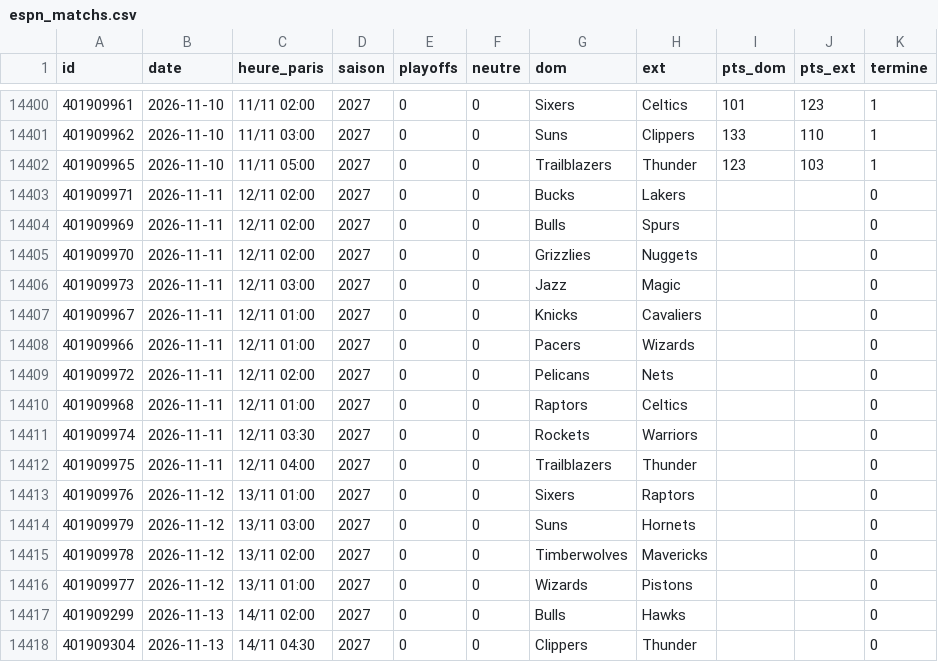
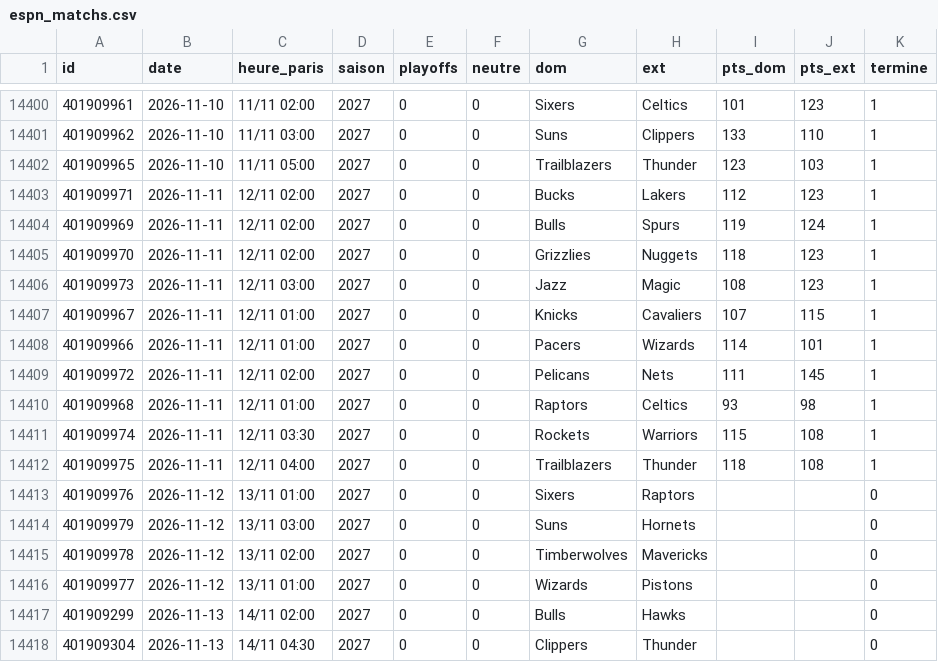
Before and after one commit to monstrekml/pronostics-app, a CSV file: data/nba/espn_matchs.csv, drawn as a sheet; only a part is shown, gaps mark what is left out.

```diff
--- a/data/nba/espn_matchs.csv
+++ b/data/nba/espn_matchs.csv
@@ -14402,12 +14402,12 @@ id,date,heure_paris,saison,playoffs,neutre,dom,ext,pts_dom,pts_ext,termine
 401909965,2026-11-10,11/11 05:00,2027,0,0,Trailblazers,Thunder,123,103,1
-401909971,2026-11-11,12/11 02:00,2027,0,0,Bucks,Lakers,,,0
-401909969,2026-11-11,12/11 02:00,2027,0,0,Bulls,Spurs,,,0
-401909970,2026-11-11,12/11 02:00,2027,0,0,Grizzlies,Nuggets,,,0
-401909973,2026-11-11,12/11 03:00,2027,0,0,Jazz,Magic,,,0
-401909967,2026-11-11,12/11 01:00,2027,0,0,Knicks,Cavaliers,,,0
-401909966,2026-11-11,12/11 01:00,2027,0,0,Pacers,Wizards,,,0
-401909972,2026-11-11,12/11 02:00,2027,0,0,Pelicans,Nets,,,0
-401909968,2026-11-11,12/11 01:00,2027,0,0,Raptors,Celtics,,,0
-401909974,2026-11-11,12/11 03:30,2027,0,0,Rockets,Warriors,,,0
-401909975,2026-11-11,12/11 04:00,2027,0,0,Trailblazers,Thunder,,,0
+401909971,2026-11-11,12/11 02:00,2027,0,0,Bucks,Lakers,112,123,1
+401909969,2026-11-11,12/11 02:00,2027,0,0,Bulls,Spurs,119,124,1
+401909970,2026-11-11,12/11 02:00,2027,0,0,Grizzlies,Nuggets,118,123,1
+401909973,2026-11-11,12/11 03:00,2027,0,0,Jazz,Magic,108,123,1
+401909967,2026-11-11,12/11 01:00,2027,0,0,Knicks,Cavaliers,107,115,1
+401909966,2026-11-11,12/11 01:00,2027,0,0,Pacers,Wizards,114,101,1
+401909972,2026-11-11,12/11 02:00,2027,0,0,Pelicans,Nets,111,145,1
+401909968,2026-11-11,12/11 01:00,2027,0,0,Raptors,Celtics,93,98,1
+401909974,2026-11-11,12/11 03:30,2027,0,0,Rockets,Warriors,115,108,1
+401909975,2026-11-11,12/11 04:00,2027,0,0,Trailblazers,Thunder,118,108,1
 401909976,2026-11-12,13/11 01:00,2027,0,0,Sixers,Raptors,,,0
```
Also changed, not shown: data/cotes/cotes.csv, 1 other file.
